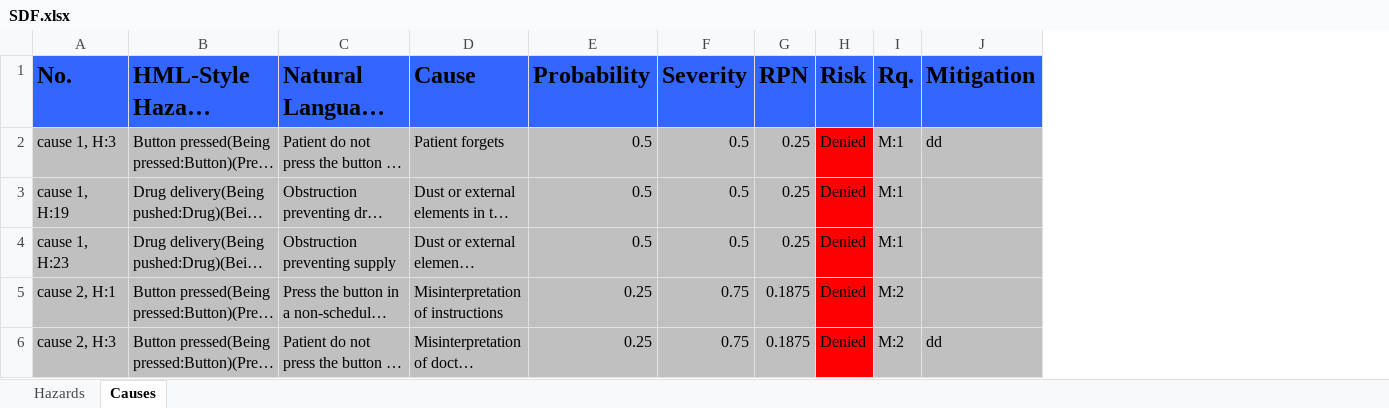
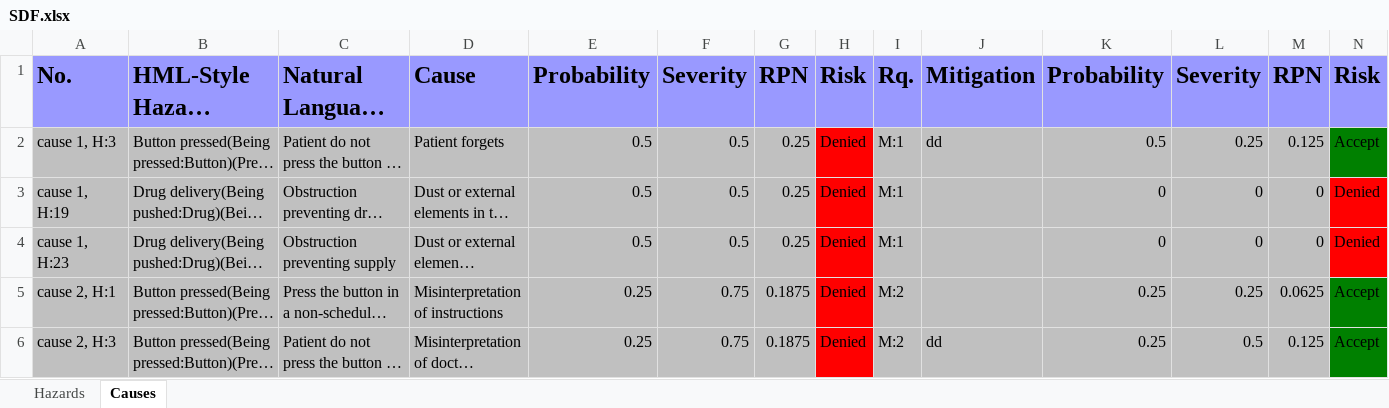
Before and after one commit to Xarczuz/HazardAnalysis, an Excel workbook: SDF.xlsx, sheet Causes, drawn as a sheet; only a part is shown; long unchanged cells end in …; values as stored, in another font and other column widths than the file's, no borders; the diff covers the shown part only; the diff names each change by its address in the sheet, - before the commit and + after, or states it on an @@ line.

```diff
--- a/SDF.xlsx (sheet Causes)
+++ b/SDF.xlsx (sheet Causes)
+column K, rows 1-6: Probability | 0.5 | 0 | 0 | 0.25 | 0.25
+column L, rows 1-6: Severity | 0.25 | 0 | 0 | 0.25 | 0.5
+column M, rows 1-6: RPN | 0.125 | 0 | 0 | 0.0625 | 0.125
+column N, rows 1-6: Risk | Accept | Denied | Denied | Accept | Accept
-A1:J1 fill: #3366FF
+A1:J1 fill: #9999FF
```
Also changed, not shown: 2 added rows, 2 removed rows and 2 moved rows elsewhere in this sheet, sheet Hazards, 16 other files.
